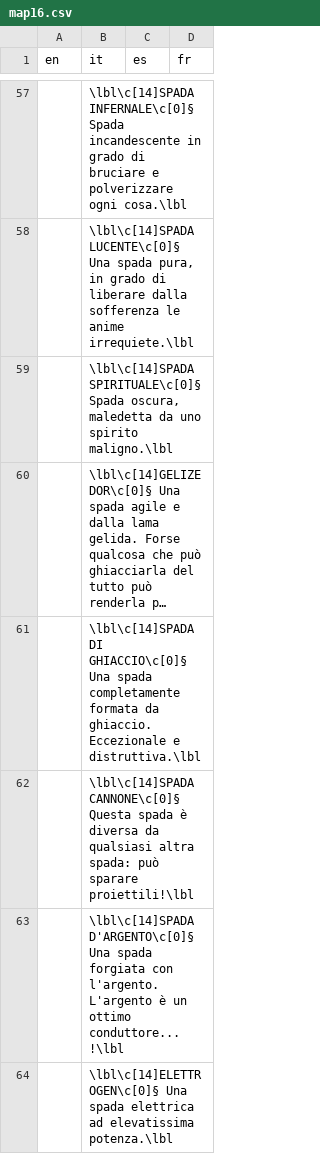
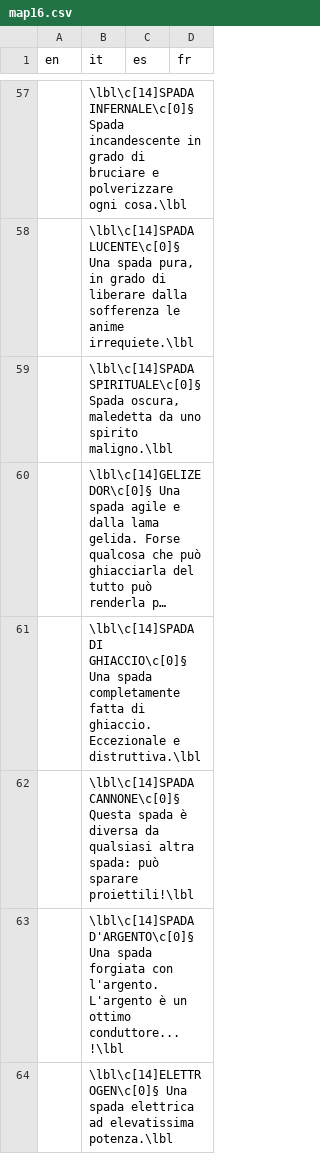
Before and after one commit to stesproject/Locale-oh2, a CSV file: map16.csv, drawn as a sheet; only a part is shown, gaps mark what is left out; long unchanged cells end in …; the diff covers the shown part only; the diff names each change by its address in the sheet, - before the commit and + after, or states it on an @@ line.

```diff
--- a/map16.csv
+++ b/map16.csv
-B61 (it): …spada completamente formata da ghiaccio. Eccezionale…
+B61 (it): …spada completamente fatta di ghiaccio. Eccezionale…
```
Also changed, not shown: 10 edited cells elsewhere in this file, map15.csv, map47.csv.
